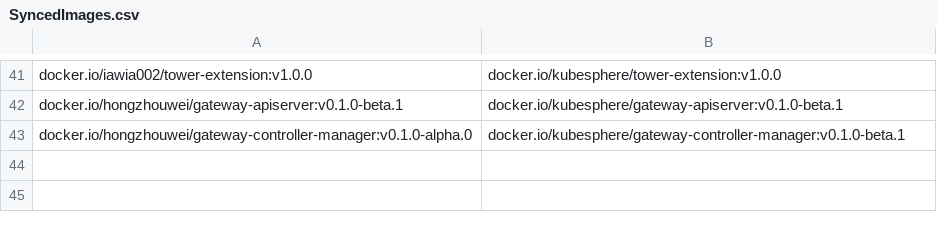
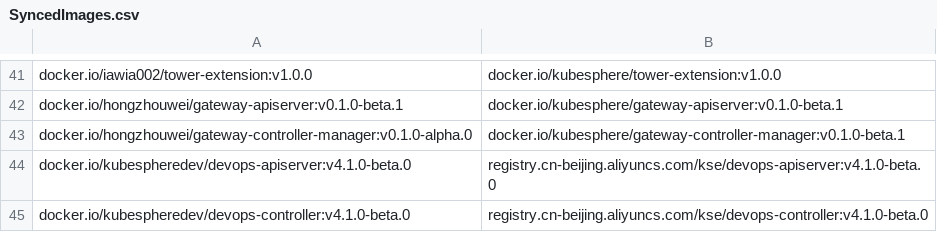
Before and after one commit to CloudNativeTools/automated-scripts, a CSV file: SyncedImages.csv, drawn as a sheet; only a part is shown, gaps mark what is left out; the diff names each change by its address in the sheet, - before the commit and + after, or states it on an @@ line.

```diff
--- a/SyncedImages.csv
+++ b/SyncedImages.csv
+row 44: docker.io/kubespheredev/devops-apiserver:v4.1.0-beta.0 | registry.cn-beijing.aliyuncs.com/kse/devops-apiserver:v4.1.0-beta.0
+row 45: docker.io/kubespheredev/devops-controller:v4.1.0-beta.0 | registry.cn-beijing.aliyuncs.com/kse/devops-controller:v4.1.0-beta.0
```
Also changed, not shown: 1 other file.
